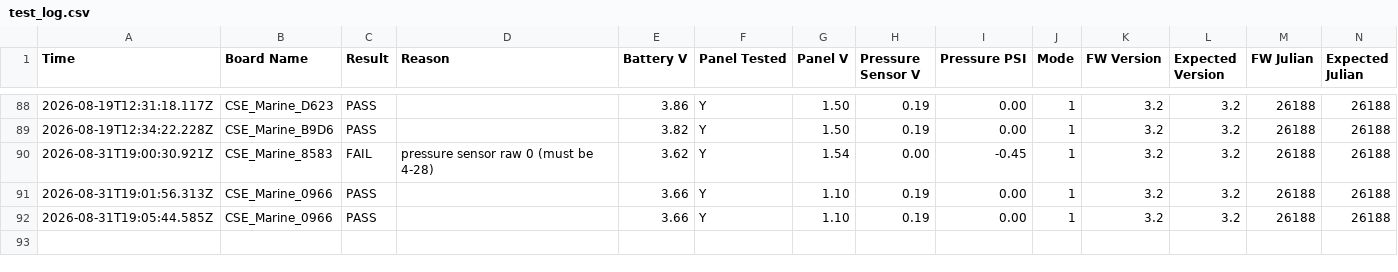
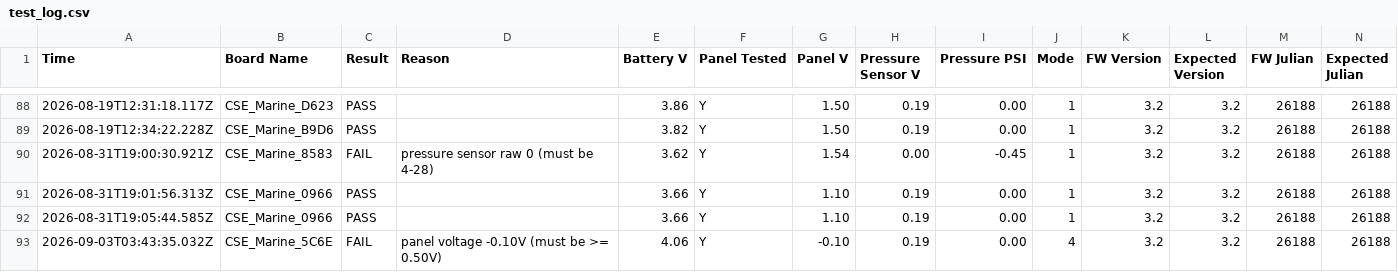
Before and after one commit to gmiedema-cse/Keepertech-logs, a CSV file: test_log.csv, drawn as a sheet; only a part is shown, gaps mark what is left out; the diff names each change by its address in the sheet, - before the commit and + after, or states it on an @@ line.

Commit message:
Update test log (92 results)

```diff
--- a/test_log.csv
+++ b/test_log.csv
+row 93: 2026-09-03T03:43:35.032Z | CSE_Marine_5C6E | FAIL | panel voltage -0.10V (must be >= 0.50V) | 4.06 | Y | -0.10 | 0.19 | 0.00 | 4 | 3.2 | 3.2 | 26188 | 26188
```
